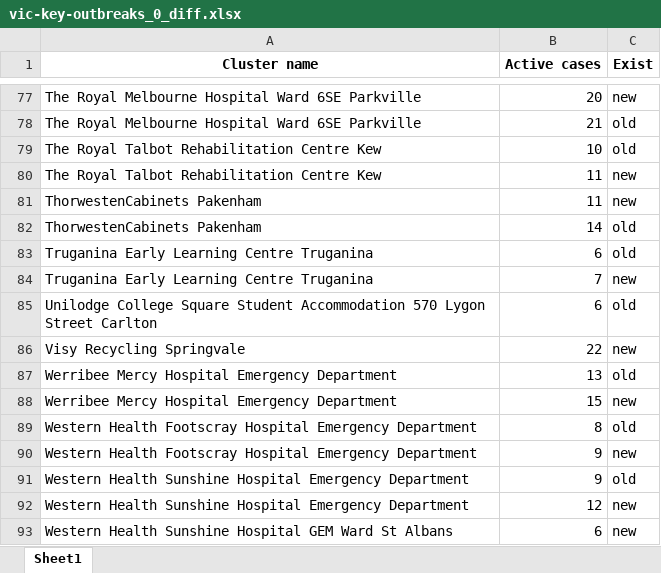
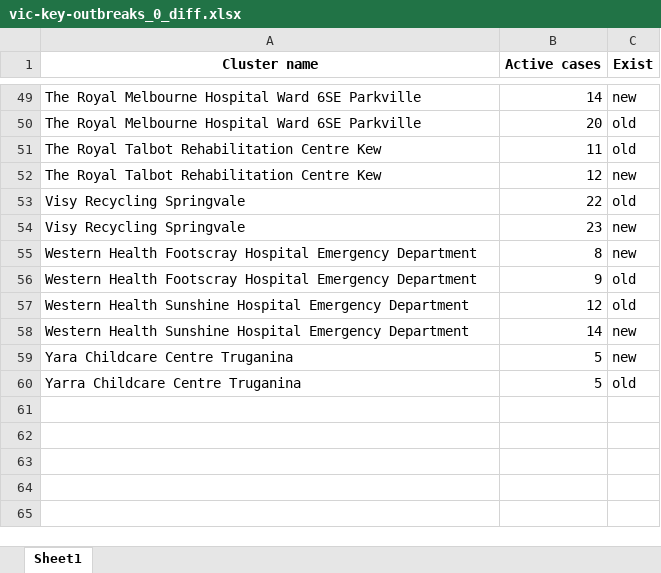
Before and after one commit to Mike-Honey/covid-19-outbreak-paths, an Excel workbook: vic-key-outbreaks_0_diff.xlsx, sheet Sheet1, drawn as a sheet; only a part is shown, gaps mark what is left out; values as stored, in another font and other column widths than the file's, no borders; removed rows and columns are numbered as before the commit, all else as after; the diff covers the shown part only; the diff names each change by its address in the sheet, - before the commit and + after, or states it on an @@ line.

```diff
--- a/vic-key-outbreaks_0_diff.xlsx (sheet Sheet1)
+++ b/vic-key-outbreaks_0_diff.xlsx (sheet Sheet1)
-B49 (Active cases): 20
+B49 (Active cases): 14
-B50 (Active cases): 21
+B50 (Active cases): 20
-B51 (Active cases): 10
+B51 (Active cases): 11
-B52 (Active cases): 11
+B52 (Active cases): 12
-row 81: ThorwestenCabinets Pakenham | 11 | new
-row 82: ThorwestenCabinets Pakenham | 14 | old
-row 83: Truganina Early Learning Centre Truganina | 6 | old
-row 84: Truganina Early Learning Centre Truganina | 7 | new
-row 85: Unilodge College Square Student Accommodation 570 Lygon Street Carlton | 6 | old
-C53 (Exist): new
+C53 (Exist): old
-row 87: Werribee Mercy Hospital Emergency Department | 13 | old
-row 88: Werribee Mercy Hospital Emergency Department | 15 | new
+row 54: Visy Recycling Springvale | 23 | new
-C55 (Exist): old
+C55 (Exist): new
-C56 (Exist): new
+C56 (Exist): old
-B57 (Active cases): 9
+B57 (Active cases): 12
-B58 (Active cases): 12
+B58 (Active cases): 14
-row 93: Western Health Sunshine Hospital GEM Ward St Albans | 6 | new
+row 59: Yara Childcare Centre Truganina | 5 | new
+row 60: Yarra Childcare Centre Truganina | 5 | old
```
Also changed, not shown: 19 added rows, 47 removed rows and 33 edited cells elsewhere in this sheet, vic-key-outbreaks_0.xlsx, vic-key-outbreaks_archive.xlsx, 1 other file.
